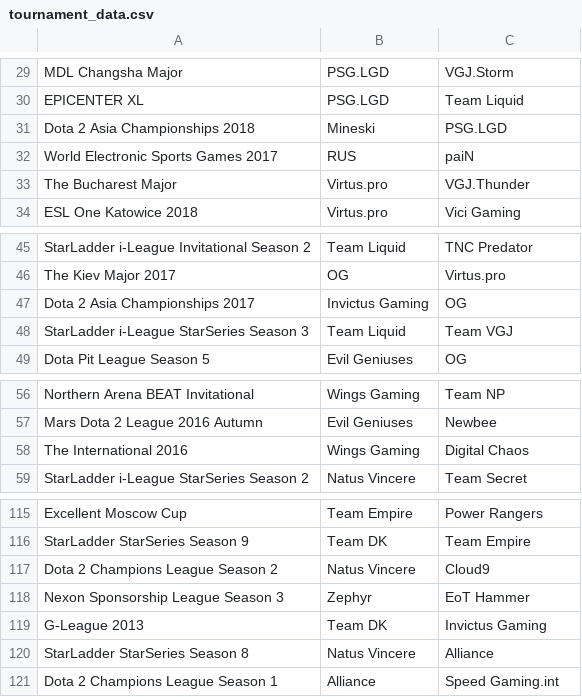
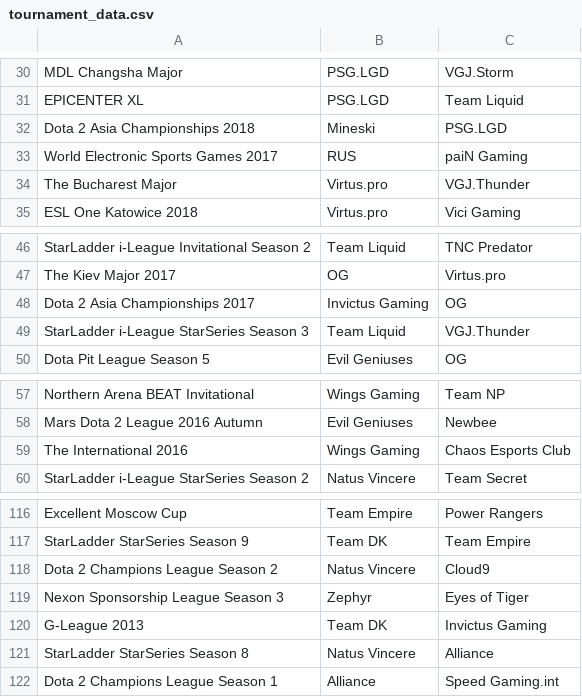
Before and after one commit to HaTruong05/CSV_data, a CSV file: Dota_2/tournament_data.csv, drawn as a sheet; only a part is shown, gaps mark what is left out; the diff covers the shown part only.

```diff
--- a/Dota_2/tournament_data.csv
+++ b/Dota_2/tournament_data.csv
@@ -31,3 +32,3 @@ EPICENTER XL,PSG.LGD,Team Liquid
 Dota 2 Asia Championships 2018,Mineski,PSG.LGD
-World Electronic Sports Games 2017,RUS,paiN
+World Electronic Sports Games 2017,RUS,paiN Gaming
 The Bucharest Major,Virtus.pro,VGJ.Thunder
@@ -47,3 +48,3 @@ The Kiev Major 2017,OG,Virtus.pro
 Dota 2 Asia Championships 2017,Invictus Gaming,OG
-StarLadder i-League StarSeries Season 3,Team Liquid,Team VGJ
+StarLadder i-League StarSeries Season 3,Team Liquid,VGJ.Thunder
 Dota Pit League Season 5,Evil Geniuses,OG
@@ -57,3 +58,3 @@ Northern Arena BEAT Invitational,Wings Gaming,Team NP
 Mars Dota 2 League 2016 Autumn,Evil Geniuses,Newbee
-The International 2016,Wings Gaming,Digital Chaos
+The International 2016,Wings Gaming,Chaos Esports Club
 StarLadder i-League StarSeries Season 2,Natus Vincere,Team Secret
@@ -117,3 +118,3 @@ StarLadder StarSeries Season 9,Team DK,Team Empire
 Dota 2 Champions League Season 2,Natus Vincere,Cloud9
-Nexon Sponsorship League Season 3,Zephyr,EoT Hammer
+Nexon Sponsorship League Season 3,Zephyr,Eyes of Tiger
 G-League 2013,Team DK,Invictus Gaming
```
Also changed, not shown: 1 added row and 9 edited cells elsewhere in this file.
